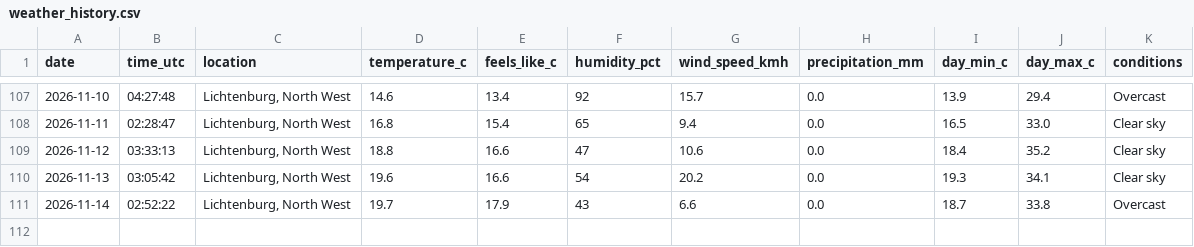
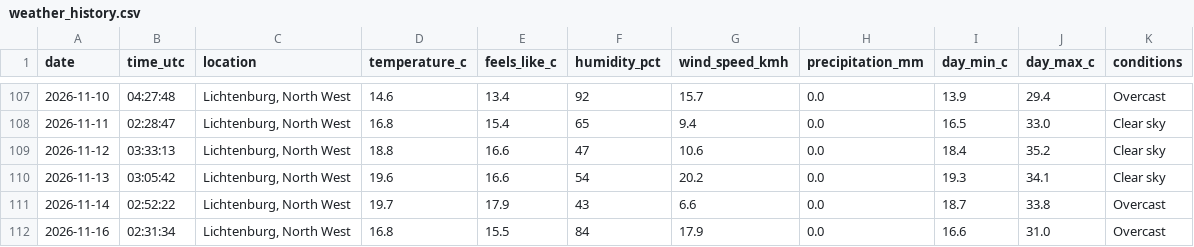
Before and after one commit to EduanLeighton/weather-logger, a CSV file: data/weather_history.csv, drawn as a sheet; only a part is shown, gaps mark what is left out.

Commit message:
Daily weather update: 2026-11-16

```diff
--- a/data/weather_history.csv
+++ b/data/weather_history.csv
@@ -111 +111,2 @@ date,time_utc,location,temperature_c,feels_like_c,humidity_pct,wind_speed_kmh,pr
 2026-11-14,02:52:22,"Lichtenburg, North West",19.7,17.9,43,6.6,0.0,18.7,33.8,Overcast
+2026-11-16,02:31:34,"Lichtenburg, North West",16.8,15.5,84,17.9,0.0,16.6,31.0,Overcast
```
Also changed, not shown: data/predictions.csv, 1 other file.
